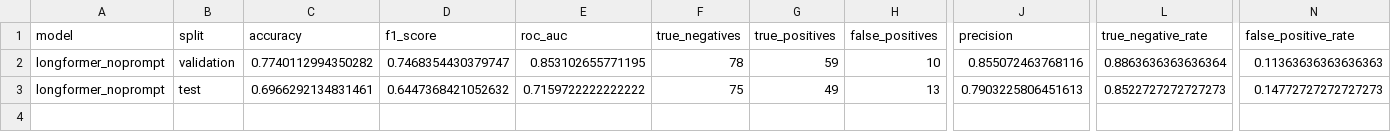
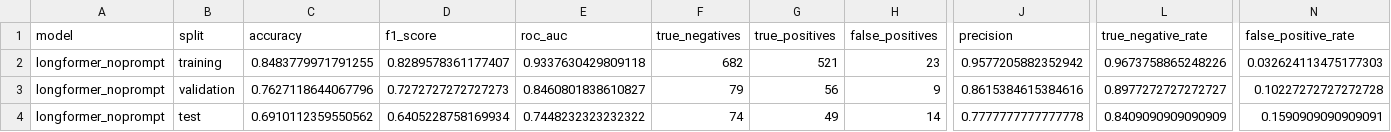
Before and after one commit to sigridbom/NLP_exam, a CSV file: 3_model_selection/output/longformer_noprompt_evaluation.csv, drawn as a sheet; only a part is shown, gaps mark what is left out; addresses are those after the commit; rows hold the shown columns only; the diff covers the shown part only; the diff names each change by its address in the sheet, - before the commit and + after, or states it on an @@ line.

Commit message:
finalized longformer

```diff
--- a/3_model_selection/output/longformer_noprompt_evaluation.csv
+++ b/3_model_selection/output/longformer_noprompt_evaluation.csv
+row 2: longformer_noprompt | training | 0.8483779971791255 | 0.8289578361177407 | 0.9337630429809118 | 682 | 521 | 23 | 0.9577205882352942 | 0.9673758865248226 | 0.032624113475177303
-C3 (accuracy): 0.7740112994350282
+C3 (accuracy): 0.7627118644067796
-D3 (f1_score): 0.7468354430379747
+D3 (f1_score): 0.7272727272727273
-E3 (roc_auc): 0.853102655771195
+E3 (roc_auc): 0.8460801838610827
-F3 (true_negatives): 78
+F3 (true_negatives): 79
-G3 (true_positives): 59
+G3 (true_positives): 56
-H3 (false_positives): 10
+H3 (false_positives): 9
-J3 (precision): 0.855072463768116
+J3 (precision): 0.8615384615384616
-L3 (true_negative_rate): 0.8863636363636364
+L3 (true_negative_rate): 0.8977272727272727
-N3 (false_positive_rate): 0.11363636363636363
+N3 (false_positive_rate): 0.10227272727272728
-C4 (accuracy): 0.6966292134831461
+C4 (accuracy): 0.6910112359550562
-D4 (f1_score): 0.6447368421052632
+D4 (f1_score): 0.6405228758169934
-E4 (roc_auc): 0.7159722222222222
+E4 (roc_auc): 0.7448232323232322
-F4 (true_negatives): 75
+F4 (true_negatives): 74
-H4 (false_positives): 13
+H4 (false_positives): 14
-J4 (precision): 0.7903225806451613
+J4 (precision): 0.7777777777777778
-L4 (true_negative_rate): 0.8522727272727273
+L4 (true_negative_rate): 0.8409090909090909
-N4 (false_positive_rate): 0.14772727272727273
+N4 (false_positive_rate): 0.1590909090909091
```
Also changed, not shown: 3 edited cells elsewhere in this file, 4 other files.
